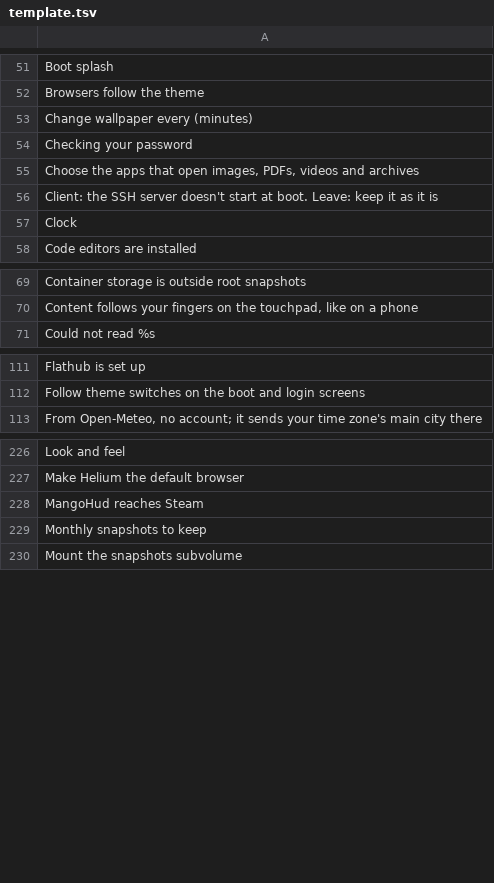
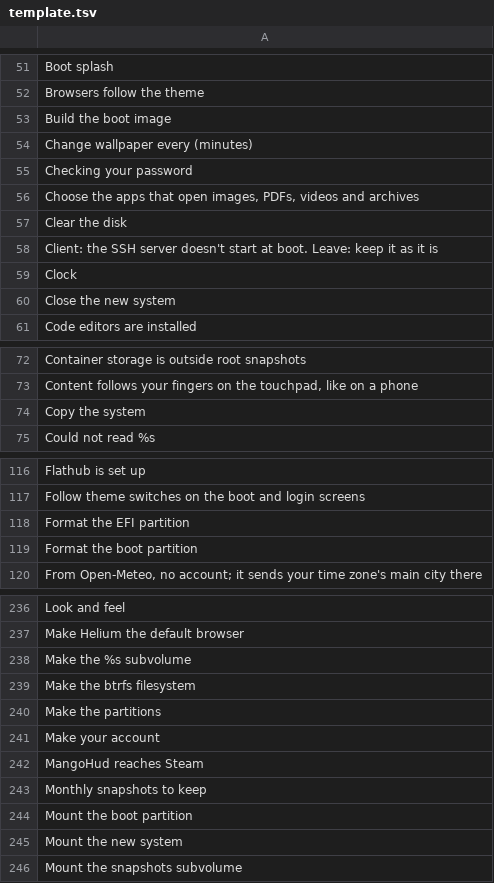
Before and after one commit to Ahmadlolbit/hyprtrixie, a TSV file: manifests/locale/template.tsv, drawn as a sheet; only a part is shown, gaps mark what is left out; the diff covers the shown part only; the diff names each change by its address in the sheet, - before the commit and + after, or states it on an @@ line.

Commit message:
Install the system from the live image

```diff
--- a/manifests/locale/template.tsv
+++ b/manifests/locale/template.tsv
+row 53: Build the boot image
+row 57: Clear the disk
+row 60: Close the new system
+row 74: Copy the system
+row 118: Format the EFI partition
+row 119: Format the boot partition
+row 238: Make the %s subvolume
+row 239: Make the btrfs filesystem
+row 240: Make the partitions
+row 241: Make your account
+row 244: Mount the boot partition
+row 245: Mount the new system
```
Also changed, not shown: 14 added rows elsewhere in this file, 10 other files.
